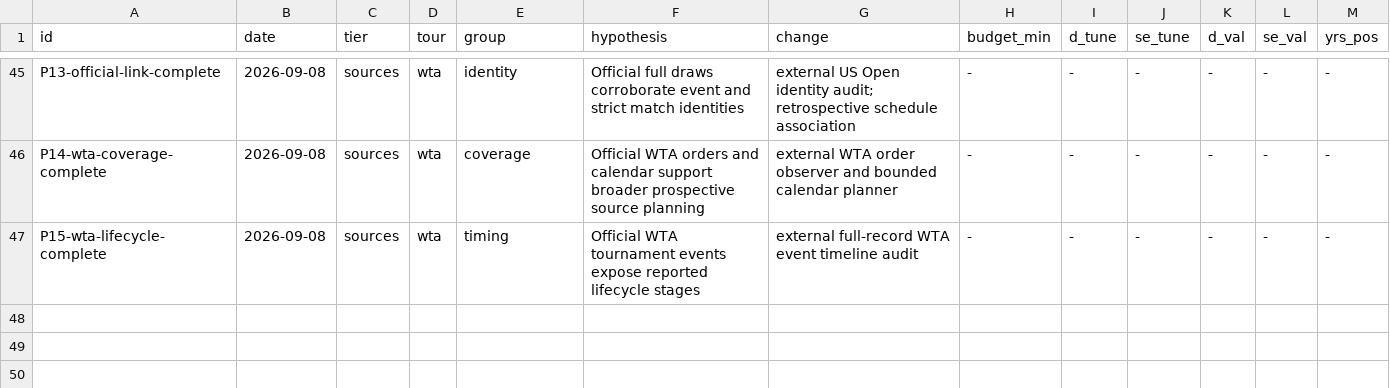
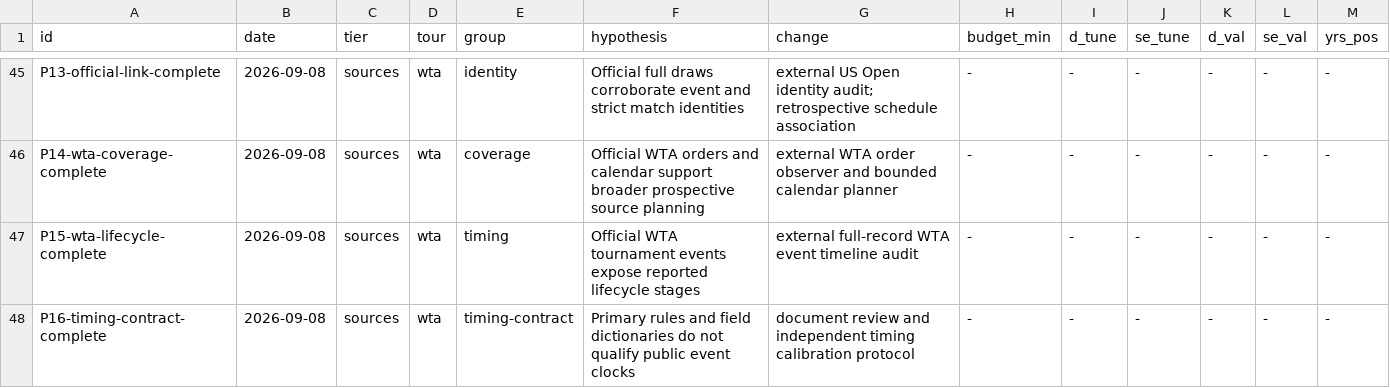
Before and after one commit to ARJUNVARMA2000/tennis-elo, a TSV file: tasks/research/ledger.tsv, drawn as a sheet; only a part is shown, gaps mark what is left out; rows hold the shown columns only; the diff names each change by its address in the sheet, - before the commit and + after, or states it on an @@ line.

Commit message:
research: record timing qualification gap and independent witness protocol

```diff
--- a/tasks/research/ledger.tsv
+++ b/tasks/research/ledger.tsv
+row 48: P16-timing-contract-complete | 2026-09-08 | sources | wta | timing-contract | Primary rules and field dictionaries do not qualify public event clocks | document review and independent timing calibration protocol | - | - | - | - | - | -
```
Also changed, not shown: 8 other files.
